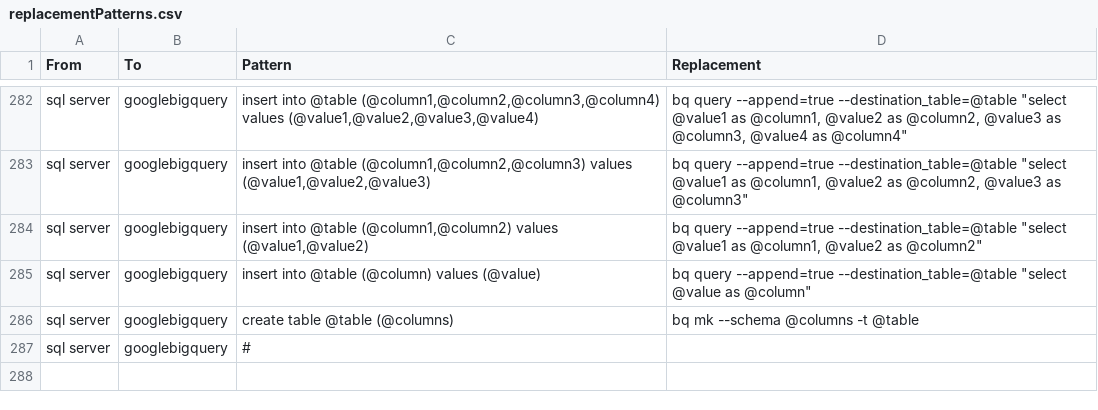
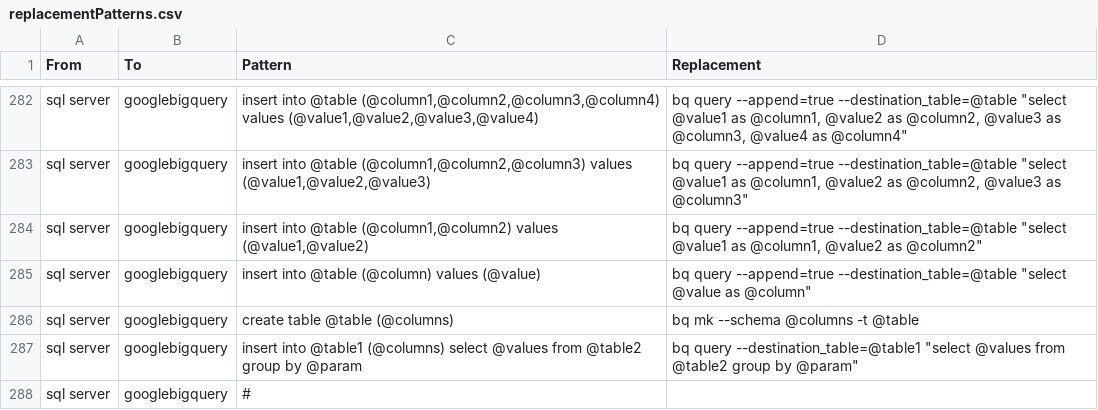
Before and after one commit to OHDSI/SqlRender, a CSV file: inst/csv/replacementPatterns.csv, drawn as a sheet; only a part is shown, gaps mark what is left out; the diff names each change by its address in the sheet, - before the commit and + after, or states it on an @@ line.

Commit message:
select-insert query trans for gbq

```diff
--- a/inst/csv/replacementPatterns.csv
+++ b/inst/csv/replacementPatterns.csv
+row 287: sql server | googlebigquery | insert into @table1 (@columns) select @values from @table2 group by @param | bq query --destination_table=@table1 "select @values from @table2 group by @param"
```
